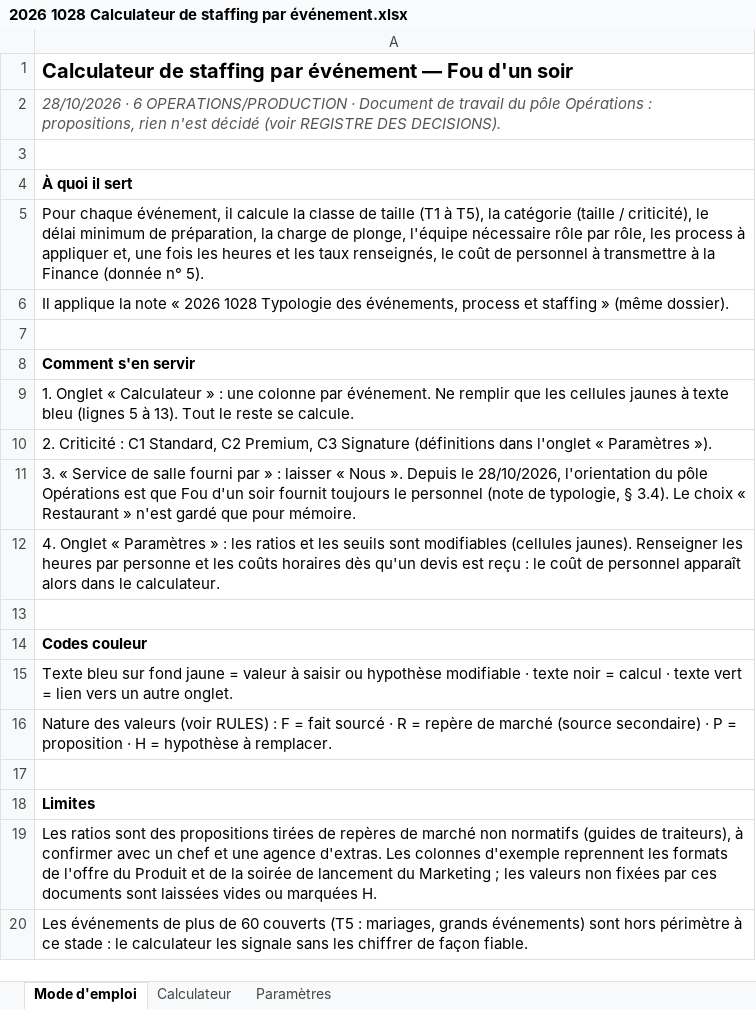
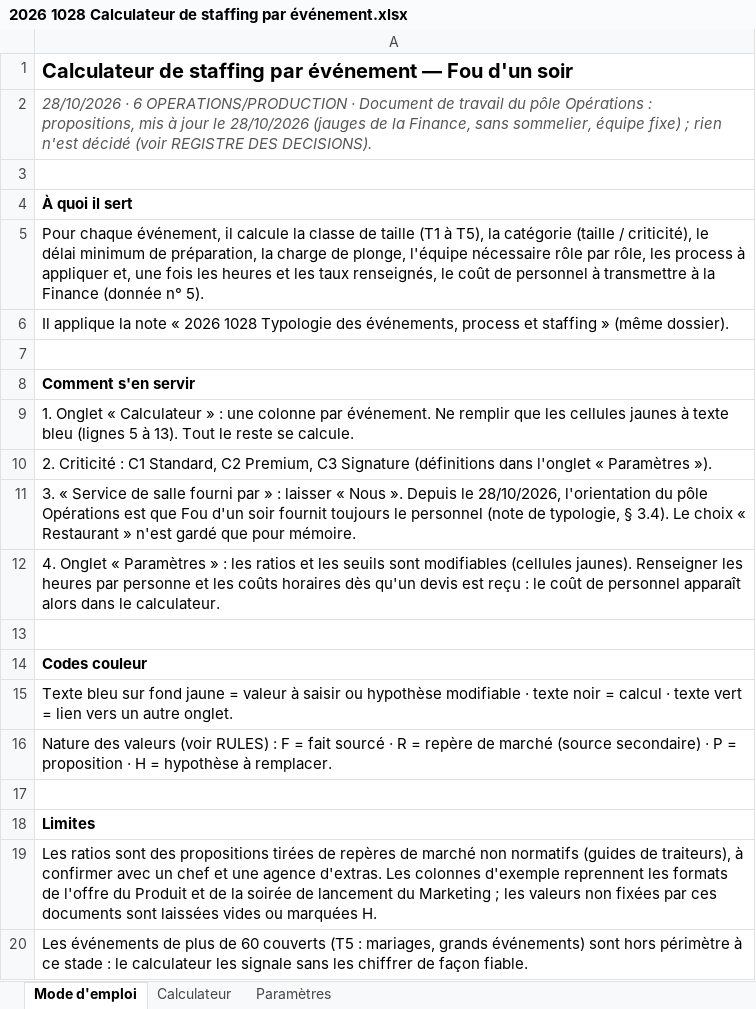
Before and after one commit to Laetitiarv/HEC-GEMM-Groupe-7, an Excel workbook: 6 OPERATIONS/PRODUCTION/2026 1028 Calculateur de staffing par événement.xlsx, sheet Mode d'emploi, drawn as a sheet; values as stored, in another font and other column widths than the file's, no borders; the diff names each change by its address in the sheet, - before the commit and + after, or states it on an @@ line.

```diff
--- a/6 OPERATIONS/PRODUCTION/2026 1028 Calculateur de staffing par événement.xlsx (sheet Mode d'emploi)
+++ b/6 OPERATIONS/PRODUCTION/2026 1028 Calculateur de staffing par événement.xlsx (sheet Mode d'emploi)
-A2: …: propositions, rien n'est…
+A2: …: propositions, mis à jour le 28/10/2026 (jauges de la Finance, sans sommelier, équipe fixe) ; rien n'est…
```
Also changed, not shown: sheet Calculateur, sheet Paramètres, 8 other files.
